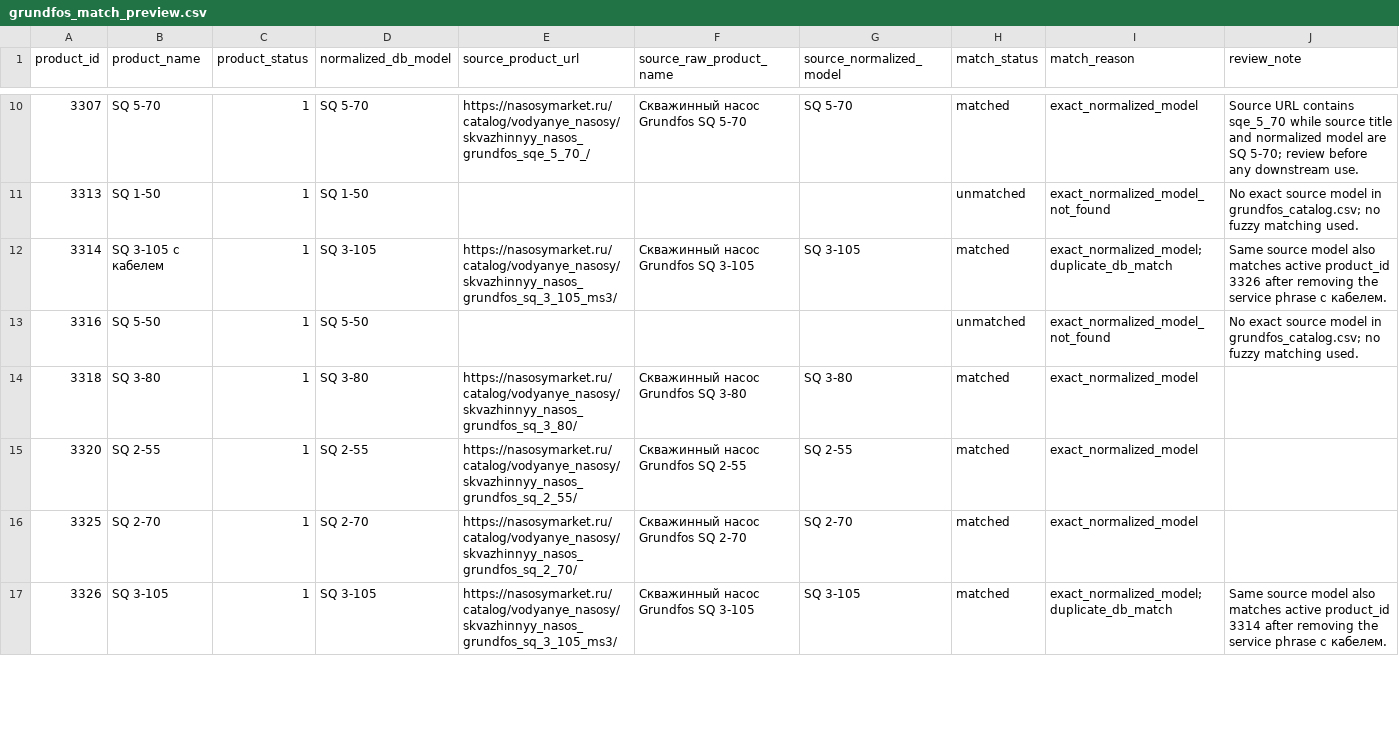
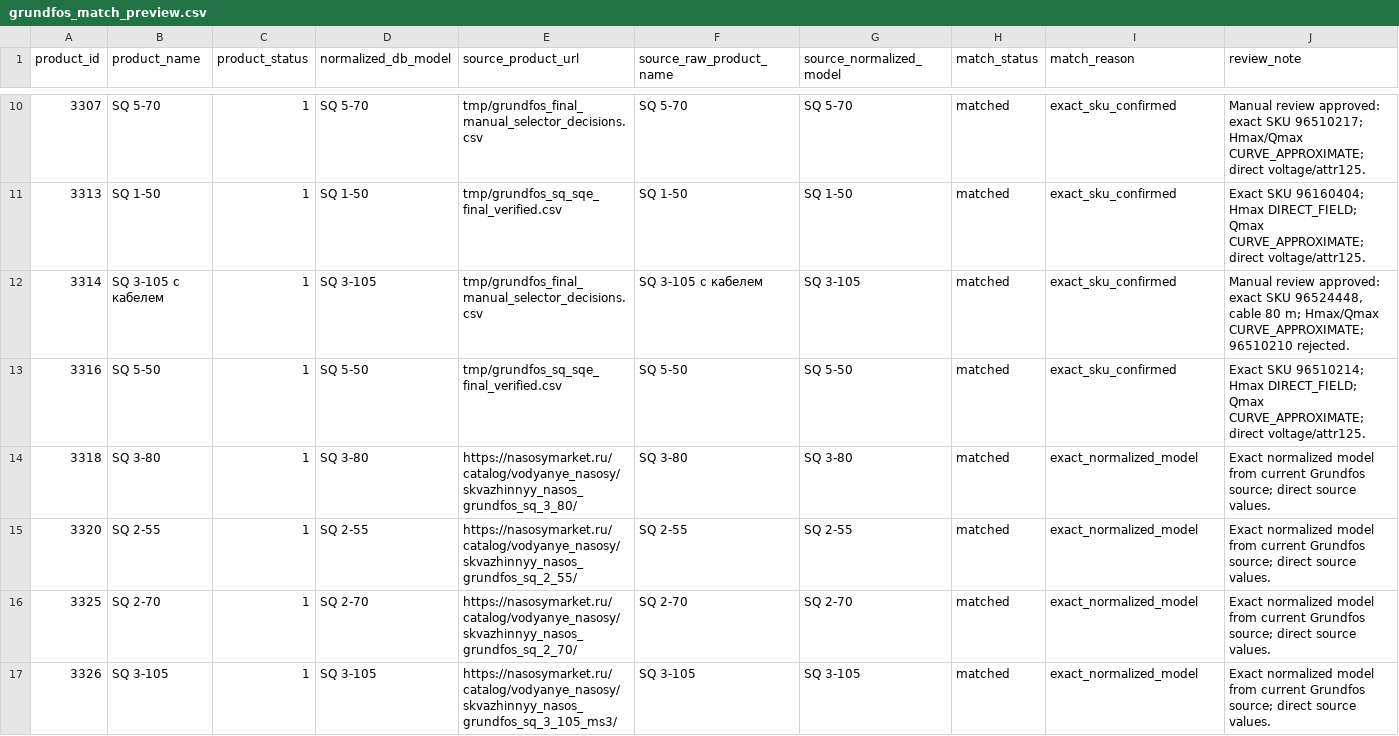
Before and after one commit to saitkharkov-cyber/home-energetika, a CSV file: catalog-standardization-new/generated/grundfos/grundfos_match_preview.csv, drawn as a sheet; only a part is shown, gaps mark what is left out; the diff covers the shown part only.

```diff
--- a/catalog-standardization-new/generated/grundfos/grundfos_match_preview.csv
+++ b/catalog-standardization-new/generated/grundfos/grundfos_match_preview.csv
@@ -10,8 +10,8 @@ product_id,product_name,product_status,normalized_db_model,source_product_url,so
-3307,SQ 5-70,1,SQ 5-70,https://nasosymarket.ru/catalog/vodyanye_nasosy/skvazhinnyy_nasos_grundfos_sqe_5_70_/,"Скважинный насос Grundfos SQ 5-70",SQ 5-70,matched,exact_normalized_model,"Source URL contains sqe_5_70 while source title and normalized model are SQ 5-70; review before any downstream use."
-3313,SQ 1-50,1,SQ 1-50,,,,unmatched,exact_normalized_model_not_found,"No exact source model in grundfos_catalog.csv; no fuzzy matching used."
-3314,SQ 3-105 с кабелем,1,SQ 3-105,https://nasosymarket.ru/catalog/vodyanye_nasosy/skvazhinnyy_nasos_grundfos_sq_3_105_ms3/,"Скважинный насос Grundfos SQ 3-105",SQ 3-105,matched,exact_normalized_model;duplicate_db_match,"Same source model also matches active product_id 3326 after removing the service phrase с кабелем."
-3316,SQ 5-50,1,SQ 5-50,,,,unmatched,exact_normalized_model_not_found,"No exact source model in grundfos_catalog.csv; no fuzzy matching used."
-3318,SQ 3-80,1,SQ 3-80,https://nasosymarket.ru/catalog/vodyanye_nasosy/skvazhinnyy_nasos_grundfos_sq_3_80/,"Скважинный насос Grundfos SQ 3-80",SQ 3-80,matched,exact_normalized_model,
-3320,SQ 2-55,1,SQ 2-55,https://nasosymarket.ru/catalog/vodyanye_nasosy/skvazhinnyy_nasos_grundfos_sq_2_55/,"Скважинный насос Grundfos SQ 2-55",SQ 2-55,matched,exact_normalized_model,
-3325,SQ 2-70,1,SQ 2-70,https://nasosymarket.ru/catalog/vodyanye_nasosy/skvazhinnyy_nasos_grundfos_sq_2_70/,"Скважинный насос Grundfos SQ 2-70",SQ 2-70,matched,exact_normalized_model,
-3326,SQ 3-105,1,SQ 3-105,https://nasosymarket.ru/catalog/vodyanye_nasosy/skvazhinnyy_nasos_grundfos_sq_3_105_ms3/,"Скважинный насос Grundfos SQ 3-105",SQ 3-105,matched,exact_normalized_model;duplicate_db_match,"Same source model also matches active product_id 3314 after removing the service phrase с кабелем."
+3307,SQ 5-70,1,SQ 5-70,tmp/grundfos_final_manual_selector_decisions.csv,SQ 5-70,SQ 5-70,matched,exact_sku_confirmed,Manual review approved: exact SKU 96510217; Hmax/Qmax CURVE_APPROXIMATE; direct voltage/attr125.
+3313,SQ 1-50,1,SQ 1-50,tmp/grundfos_sq_sqe_final_verified.csv,SQ 1-50,SQ 1-50,matched,exact_sku_confirmed,Exact SKU 96160404; Hmax DIRECT_FIELD; Qmax CURVE_APPROXIMATE; direct voltage/attr125.
+3314,SQ 3-105 с кабелем,1,SQ 3-105,tmp/grundfos_final_manual_selector_decisions.csv,SQ 3-105 с кабелем,SQ 3-105,matched,exact_sku_confirmed,"Manual review approved: exact SKU 96524448, cable 80 m; Hmax/Qmax CURVE_APPROXIMATE; 96510210 rejected."
+3316,SQ 5-50,1,SQ 5-50,tmp/grundfos_sq_sqe_final_verified.csv,SQ 5-50,SQ 5-50,matched,exact_sku_confirmed,Exact SKU 96510214; Hmax DIRECT_FIELD; Qmax CURVE_APPROXIMATE; direct voltage/attr125.
+3318,SQ 3-80,1,SQ 3-80,https://nasosymarket.ru/catalog/vodyanye_nasosy/skvazhinnyy_nasos_grundfos_sq_3_80/,SQ 3-80,SQ 3-80,matched,exact_normalized_model,Exact normalized model from current Grundfos source; direct source values.
+3320,SQ 2-55,1,SQ 2-55,https://nasosymarket.ru/catalog/vodyanye_nasosy/skvazhinnyy_nasos_grundfos_sq_2_55/,SQ 2-55,SQ 2-55,matched,exact_normalized_model,Exact normalized model from current Grundfos source; direct source values.
+3325,SQ 2-70,1,SQ 2-70,https://nasosymarket.ru/catalog/vodyanye_nasosy/skvazhinnyy_nasos_grundfos_sq_2_70/,SQ 2-70,SQ 2-70,matched,exact_normalized_model,Exact normalized model from current Grundfos source; direct source values.
+3326,SQ 3-105,1,SQ 3-105,https://nasosymarket.ru/catalog/vodyanye_nasosy/skvazhinnyy_nasos_grundfos_sq_3_105_ms3/,SQ 3-105,SQ 3-105,matched,exact_normalized_model,Exact normalized model from current Grundfos source; direct source values.
```
Also changed, not shown: 1 removed row and 91 edited cells elsewhere in this file, catalog-standardization-new/generated/vinko/vinko_attributes_preview.csv, catalog-standardization-new/generated/vinko/vinko_match_preview.csv, 6 other files.
